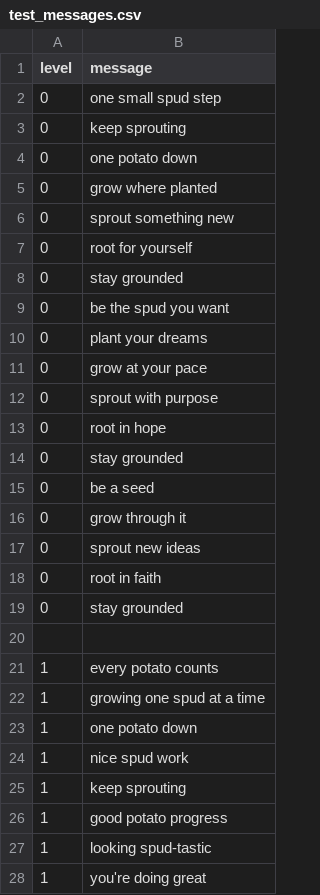
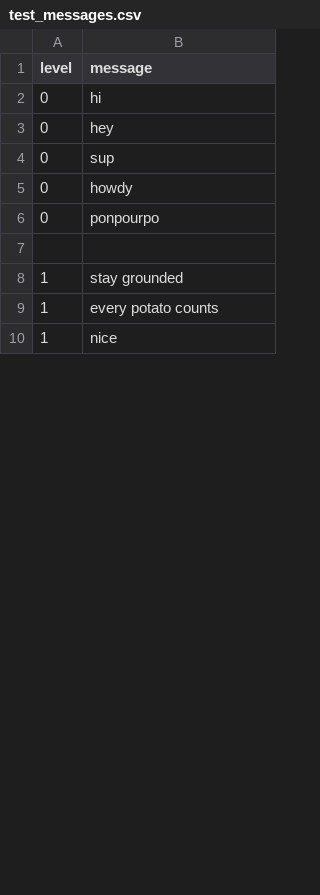
Before and after one commit to jeremypaton/potatodo, a CSV file: potatodo/Data/test_messages.csv, drawn as a sheet; only a part is shown; the diff covers the shown part only.

```diff
--- a/potatodo/Data/test_messages.csv
+++ b/potatodo/Data/test_messages.csv
@@ -1,28 +1,10 @@
 level,message
-0,"one small spud step"
-0,"keep sprouting"
-0,"one potato down"
-0,"grow where planted"
-0,"sprout something new"
-0,"root for yourself"
-0,"stay grounded"
-0,"be the spud you want"
-0,"plant your dreams"
-0,"grow at your pace"
-0,"sprout with purpose"
-0,"root in hope"
-0,"stay grounded"
-0,"be a seed"
-0,"grow through it"
-0,"sprout new ideas"
-0,"root in faith"
-0,"stay grounded"
+0,"hi"
+0,"hey"
+0,"sup"
+0,"howdy"
+0,"ponpourpo"
 
+1,"stay grounded"
 1,"every potato counts"
-1,"growing one spud at a time"
-1,"one potato down"
-1,"nice spud work"
-1,"keep sprouting"
-1,"good potato progress"
-1,"looking spud-tastic"
-1,"you're doing great"
+1,"nice"
```
Also changed, not shown: 8 added rows, 51 removed rows, 2 moved rows and 2 edited cells elsewhere in this file, 12 other files.
